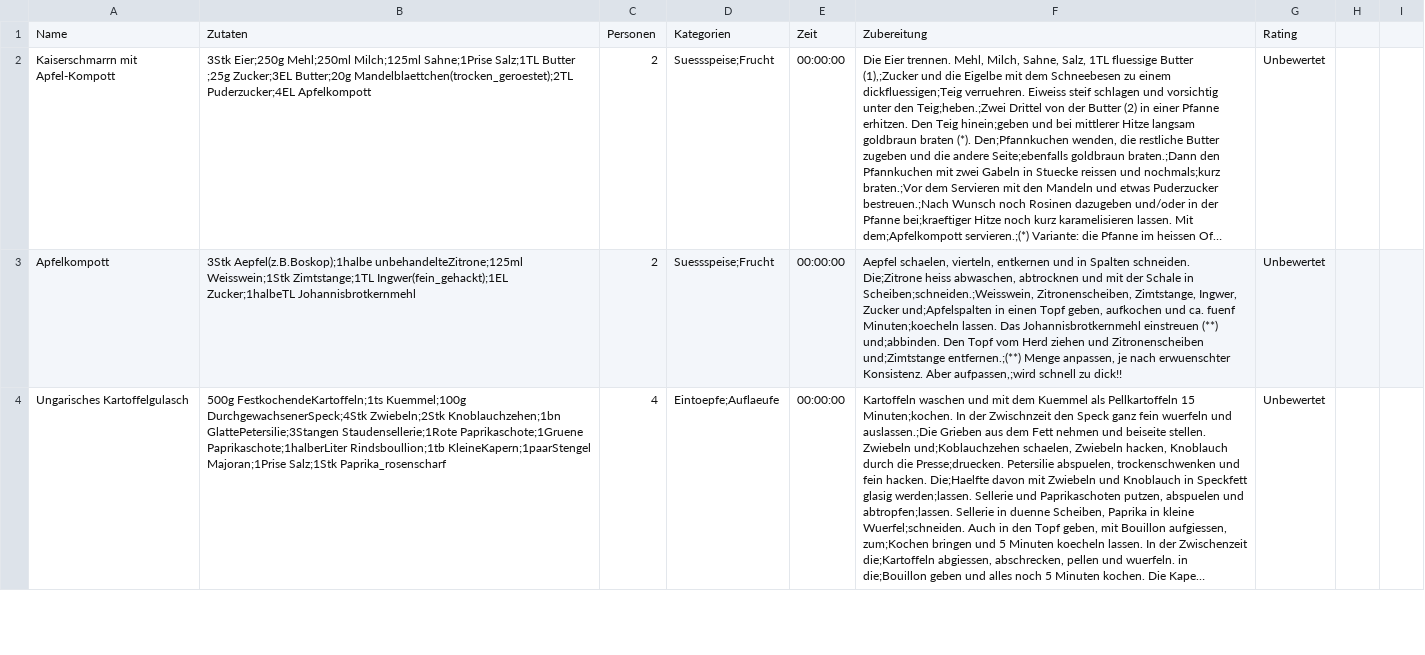
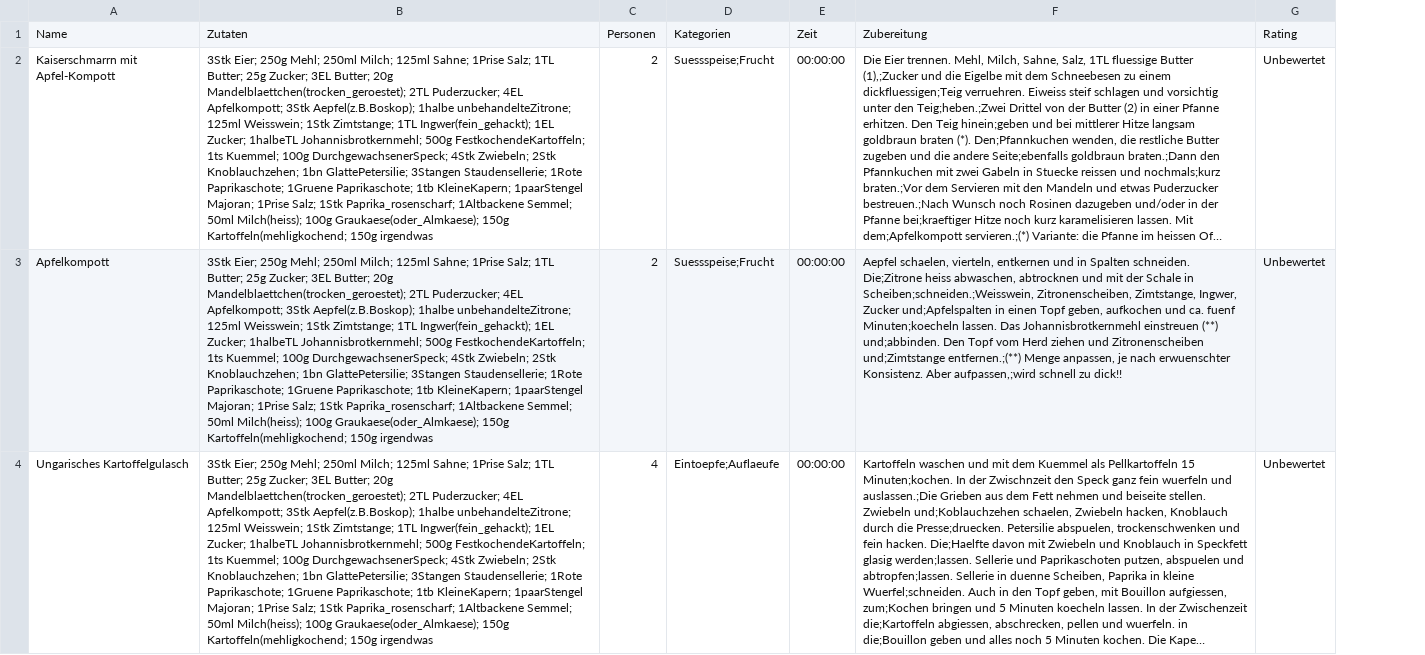
Before and after one commit to se-buw/koch-app, a CSV file: app/src/main/resources/rezeptbuch.csv, drawn as a sheet; only a part is shown; long unchanged cells end in …; removed rows and columns are numbered as before the commit, all else as after; the diff covers the shown part only; the diff names each change by its address in the sheet, - before the commit and + after, or states it on an @@ line.

```diff
--- a/app/src/main/resources/rezeptbuch.csv
+++ b/app/src/main/resources/rezeptbuch.csv
-column B, rows 1-4: Zutaten | 3Stk Eier;250g Mehl;250ml Milch;125ml Sahne;1Prise Salz;1TL Butter ;25g Zucker;3EL Butter;20g Mandelblaettchen(trocken_geroestet);2TL Puderzucker;4EL Apfelkompott | 3Stk Aepfel(z.B.Boskop);1halbe unbehandelteZitrone;125ml Weisswein;1Stk Zimtstange;1TL Ingwer(fein_gehackt);1EL Zucker;1halbeTL Johannisbrotkernmehl | 500g FestkochendeKartoffeln;1ts Kuemmel;100g DurchgewachsenerSpeck;4Stk Zwiebeln;2Stk Knoblauchzehen;1bn GlattePetersilie;3Stangen Staudensellerie;1Rote Paprikaschote;1Gruene Paprikaschote;1halberLiter Rindsboullion;1tb KleineKapern;1paarStengel Majoran;1Prise Salz;1Stk Paprika_rosenscharf
+column B, rows 1-4: Zutaten | 3Stk Eier; 250g Mehl; 250ml Milch; 125ml Sahne; 1Prise Salz; 1TL Butter; 25g Zucker; 3EL Butter; 20g Mandelblaettchen(trocken_geroestet); 2TL Puderzucker; 4EL Apfelkompott; 3Stk Aepfel(z.B.Boskop); 1halbe unbehandelteZitrone; 125ml Weisswein; 1Stk Zimtstange; 1TL Ingwer(fein_gehackt); 1EL Zucker; 1halbeTL Johannisbrotkernmehl; 500g FestkochendeKartoffeln; 1ts Kuemmel; 100g DurchgewachsenerSpeck; 4Stk Zwiebeln; 2Stk Knoblauchzehen; 1bn GlattePetersilie; 3Stangen Staudensellerie; 1Rote Paprikaschote; 1Gruene Paprikaschote; 1tb KleineKapern; 1paarStengel Majoran; 1Prise Salz; 1Stk Paprika_rosenscharf; 1Altbackene Semmel; 50ml Milch(heiss); 100g Graukaese(oder_Almkaese); 150g Kartoffeln(mehligkochend; 150g irgendwas | 3Stk Eier; 250g Mehl; 250ml Milch; 125ml Sahne; 1Prise Salz; 1TL Butter; 25g Zucker; 3EL Butter; 20g Mandelblaettchen(trocken_geroestet); 2TL Puderzucker; 4EL Apfelkompott; 3Stk Aepfel(z.B.Boskop); 1halbe unbehandelteZitrone; 125ml Weisswein; 1Stk Zimtstange; 1TL Ingwer(fein_gehackt); 1EL Zucker; 1halbeTL Johannisbrotkernmehl; 500g FestkochendeKartoffeln; 1ts Kuemmel; 100g DurchgewachsenerSpeck; 4Stk Zwiebeln; 2Stk Knoblauchzehen; 1bn GlattePetersilie; 3Stangen Staudensellerie; 1Rote Paprikaschote; 1Gruene Paprikaschote; 1tb KleineKapern; 1paarStengel Majoran; 1Prise Salz; 1Stk Paprika_rosenscharf; 1Altbackene Semmel; 50ml Milch(heiss); 100g Graukaese(oder_Almkaese); 150g Kartoffeln(mehligkochend; 150g irgendwas | 3Stk Eier; 250g Mehl; 250ml Milch; 125ml Sahne; 1Prise Salz; 1TL Butter; 25g Zucker; 3EL Butter; 20g Mandelblaettchen(trocken_geroestet); 2TL Puderzucker; 4EL Apfelkompott; 3Stk Aepfel(z.B.Boskop); 1halbe unbehandelteZitrone; 125ml Weisswein; 1Stk Zimtstange; 1TL Ingwer(fein_gehackt); 1EL Zucker; 1halbeTL Johannisbrotkernmehl; 500g FestkochendeKartoffeln; 1ts Kuemmel; 100g DurchgewachsenerSpeck; 4Stk Zwiebeln; 2Stk Knoblauchzehen; 1bn GlattePetersilie; 3Stangen Staudensellerie; 1Rote Paprikaschote; 1Gruene Paprikaschote; 1tb KleineKapern; 1paarStengel Majoran; 1Prise Salz; 1Stk Paprika_rosenscharf; 1Altbackene Semmel; 50ml Milch(heiss); 100g Graukaese(oder_Almkaese); 150g Kartoffeln(mehligkochend; 150g irgendwas
-column H, empty
-column I, empty
```
Also changed, not shown: 1 added row and 1 edited cell elsewhere in this file, 3 other files.
